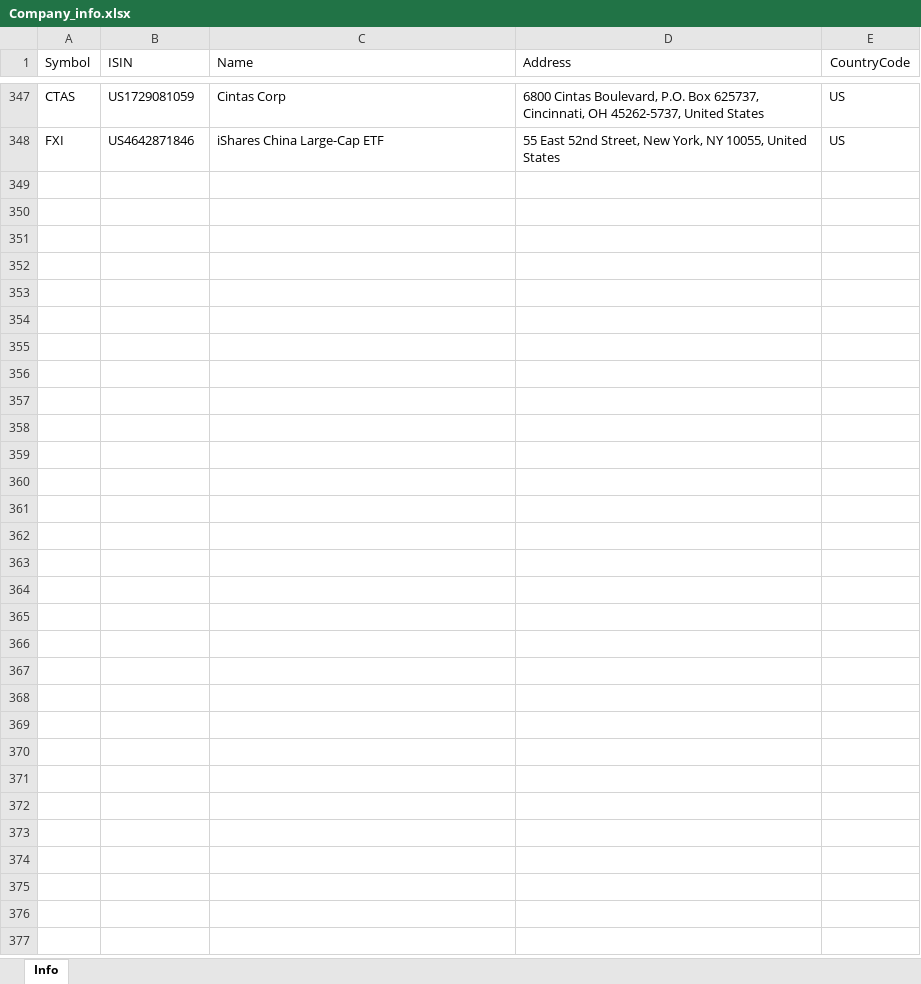
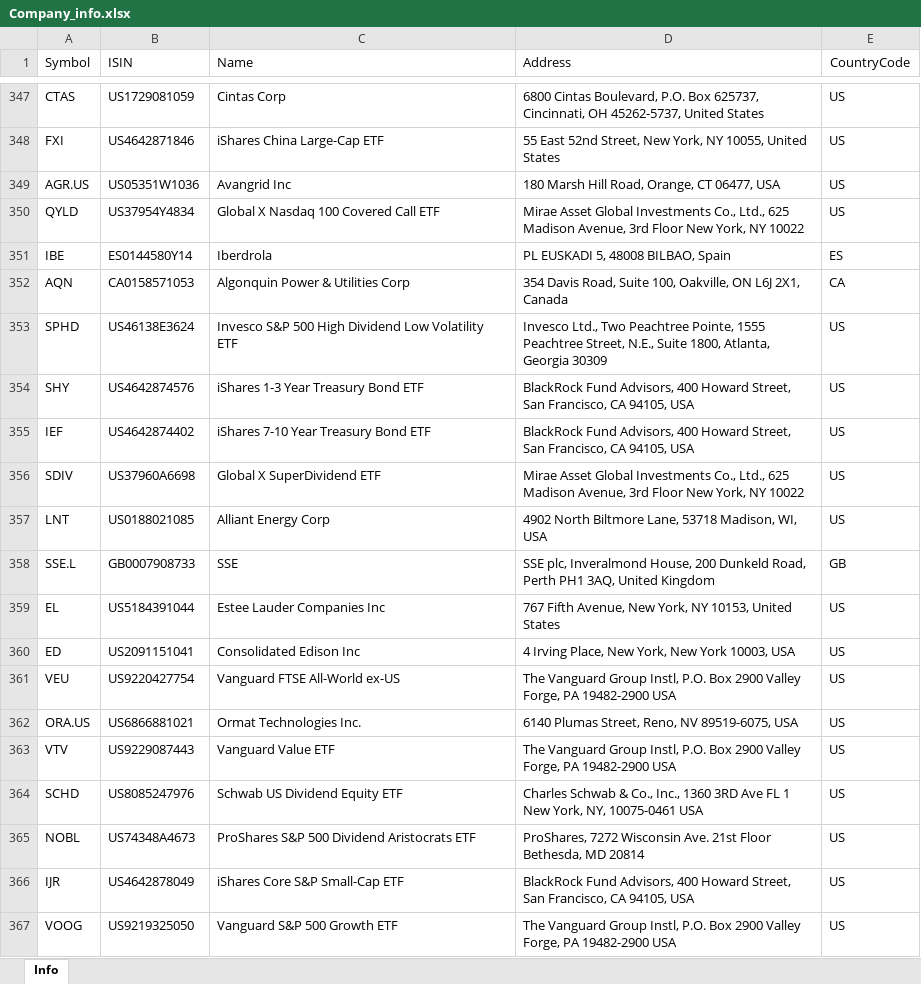
Before and after one commit to masbug/etoro-edavki, an Excel workbook: Company_info.xlsx, sheet Info, drawn as a sheet; only a part is shown, gaps mark what is left out; values as stored, in another font and other column widths than the file's, no borders; table styles not drawn; the diff covers the shown part only; the diff names each change by its address in the sheet, - before the commit and + after, or states it on an @@ line.

Commit message:
Dodani podatki o podjetjih
https://github.com/masbug/etoro-edavki/issues/36#issuecomment-1951471612

```diff
--- a/Company_info.xlsx (sheet Info)
+++ b/Company_info.xlsx (sheet Info)
+row 349: AGR.US | US05351W1036 | Avangrid Inc | 180 Marsh Hill Road, Orange, CT 06477, USA | US
+row 350: QYLD | US37954Y4834 | Global X Nasdaq 100 Covered Call ETF | Mirae Asset Global Investments Co., Ltd., 625 Madison Avenue, 3rd Floor New York, NY 10022 | US
+row 351: IBE | ES0144580Y14 | Iberdrola | PL EUSKADI 5, 48008 BILBAO, Spain | ES
+row 352: AQN | CA0158571053 | Algonquin Power & Utilities Corp | 354 Davis Road, Suite 100, Oakville, ON L6J 2X1, Canada | CA
+row 353: SPHD | US46138E3624 | Invesco S&P 500 High Dividend Low Volatility ETF | Invesco Ltd., Two Peachtree Pointe, 1555 Peachtree Street, N.E., Suite 1800, Atlanta, Georgia 30309 | US
+row 354: SHY | US4642874576 | iShares 1-3 Year Treasury Bond ETF | BlackRock Fund Advisors, 400 Howard Street, San Francisco, CA 94105, USA | US
+row 355: IEF | US4642874402 | iShares 7-10 Year Treasury Bond ETF | BlackRock Fund Advisors, 400 Howard Street, San Francisco, CA 94105, USA | US
+row 356: SDIV | US37960A6698 | Global X SuperDividend ETF | Mirae Asset Global Investments Co., Ltd., 625 Madison Avenue, 3rd Floor New York, NY 10022 | US
+row 357: LNT | US0188021085 | Alliant Energy Corp | 4902 North Biltmore Lane, 53718 Madison, WI, USA | US
+row 358: SSE.L | GB0007908733 | SSE | SSE plc, Inveralmond House, 200 Dunkeld Road, Perth PH1 3AQ, United Kingdom | GB
+row 359: EL | US5184391044 | Estee Lauder Companies Inc | 767 Fifth Avenue, New York, NY 10153, United States | US
+row 360: ED | US2091151041 | Consolidated Edison Inc | 4 Irving Place, New York, New York 10003, USA | US
+row 361: VEU | US9220427754 | Vanguard FTSE All-World ex-US | The Vanguard Group Instl, P.O. Box 2900 Valley Forge, PA 19482-2900 USA | US
+row 362: ORA.US | US6866881021 | Ormat Technologies Inc. | 6140 Plumas Street, Reno, NV 89519-6075, USA | US
+row 363: VTV | US9229087443 | Vanguard Value ETF | The Vanguard Group Instl, P.O. Box 2900 Valley Forge, PA 19482-2900 USA | US
+row 364: SCHD | US8085247976 | Schwab US Dividend Equity ETF | Charles Schwab & Co., Inc., 1360 3RD Ave FL 1 New York, NY, 10075-0461 USA | US
+row 365: NOBL | US74348A4673 | ProShares S&P 500 Dividend Aristocrats ETF | ProShares, 7272 Wisconsin Ave. 21st Floor Bethesda, MD 20814 | US
+row 366: IJR | US4642878049 | iShares Core S&P Small-Cap ETF | BlackRock Fund Advisors, 400 Howard Street, San Francisco, CA 94105, USA | US
+row 367: VOOG | US9219325050 | Vanguard S&P 500 Growth ETF | The Vanguard Group Instl, P.O. Box 2900 Valley Forge, PA 19482-2900 USA | US
```
Also changed, not shown: 16 added rows elsewhere in this sheet.
